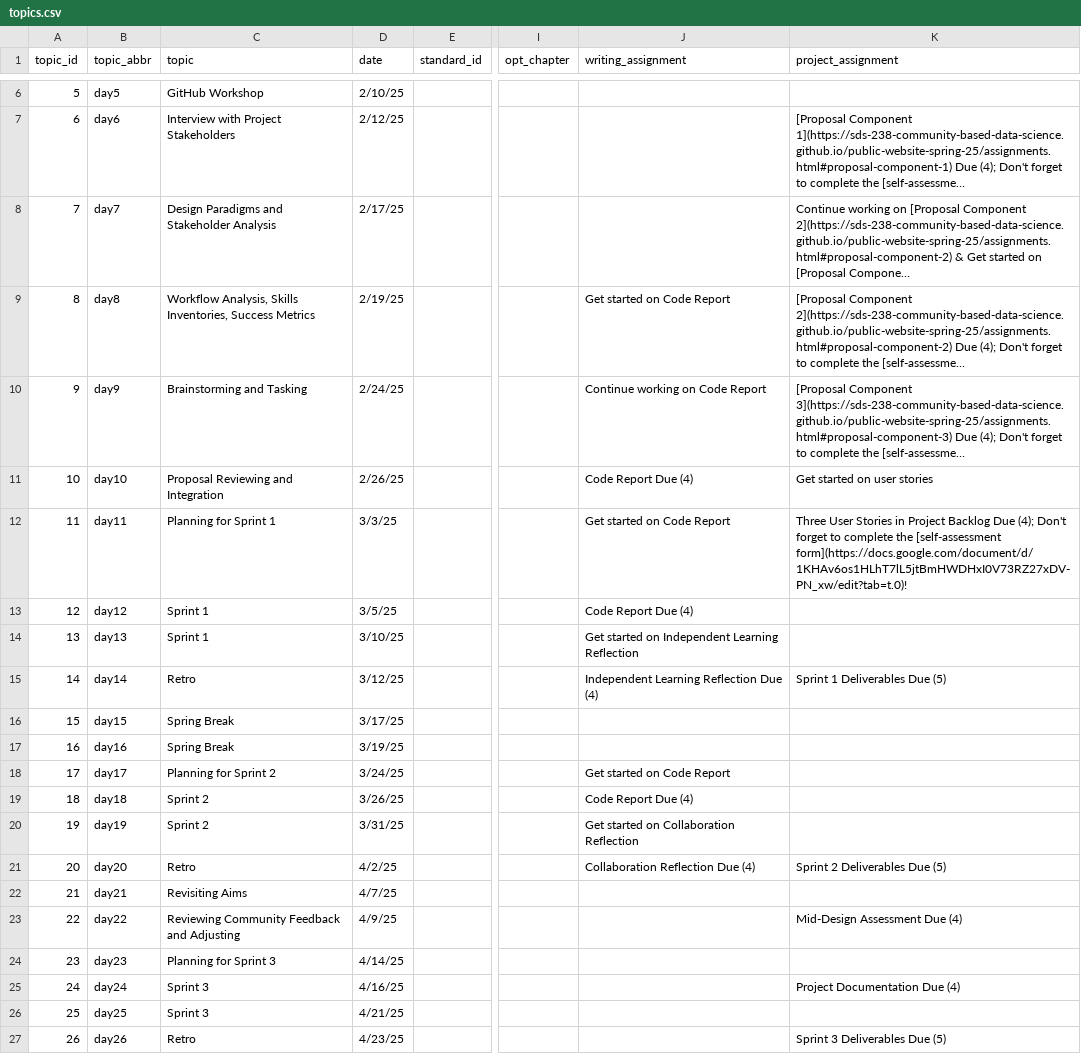
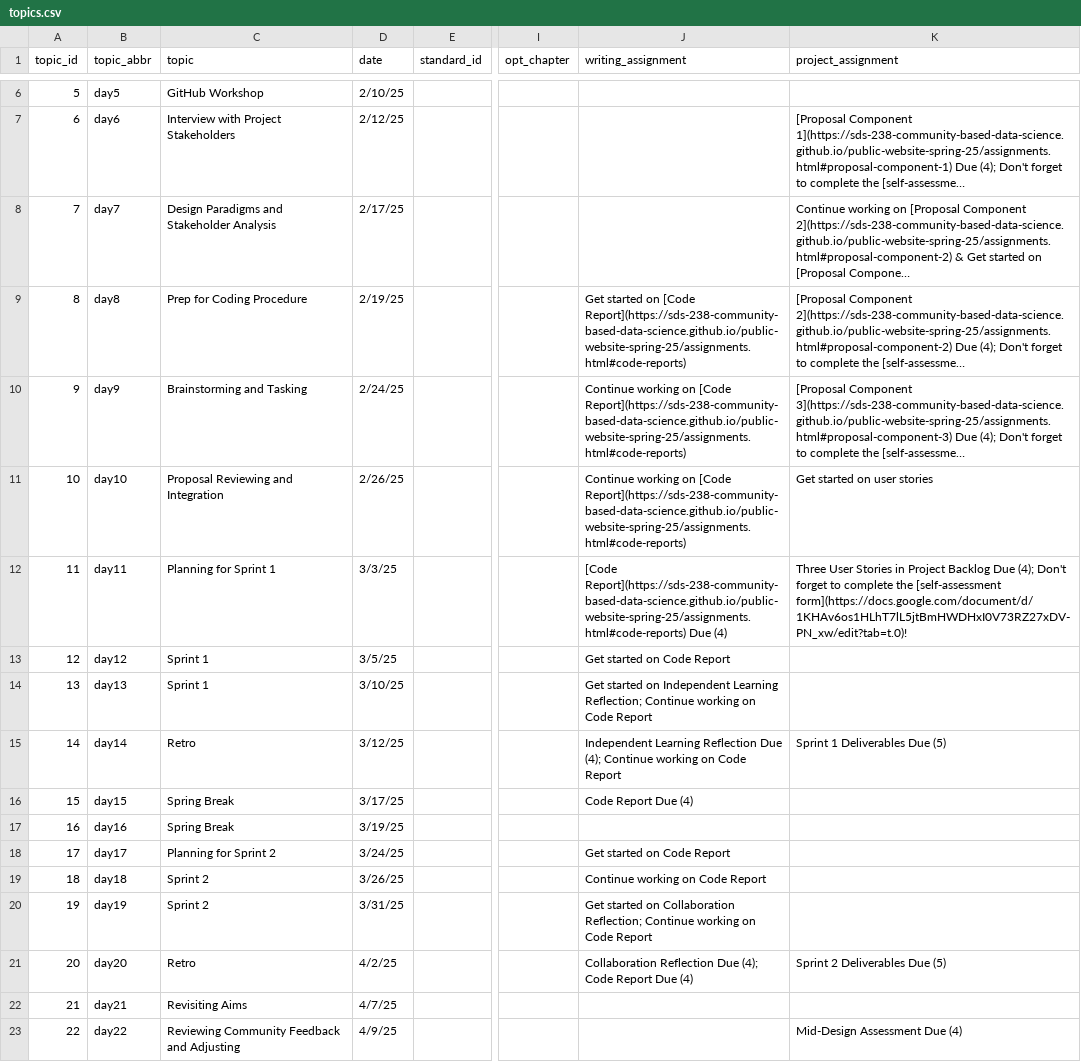
Before and after one commit to SDS-238-Community-Based-Data-Science/public-website-spring-25, a CSV file: data/topics.csv, drawn as a sheet; only a part is shown, gaps mark what is left out; the shorter side is filled out with more unchanged rows; long unchanged cells end in …; the diff names each change by its address in the sheet, - before the commit and + after, or states it on an @@ line.

Commit message:
added code report assignment

```diff
--- a/data/topics.csv
+++ b/data/topics.csv
-C9 (topic): Workflow Analysis, Skills Inventories, Success Metrics
+C9 (topic): Prep for Coding Procedure
-J9 (writing_assignment): …started on Code Report
+J9 (writing_assignment): …started on [Code Report](https://sds-238-community-based-data-science.github.io/public-website-spring-25/assignments.html#code-reports)
-J10 (writing_assignment): …working on Code Report
+J10 (writing_assignment): …working on [Code Report](https://sds-238-community-based-data-science.github.io/public-website-spring-25/assignments.html#code-reports)
-J11 (writing_assignment): Code Report Due (4)
+J11 (writing_assignment): Continue working on [Code Report](https://sds-238-community-based-data-science.github.io/public-website-spring-25/assignments.html#code-reports)
-J12 (writing_assignment): Get started on Code Report
+J12 (writing_assignment): [Code Report](https://sds-238-community-based-data-science.github.io/public-website-spring-25/assignments.html#code-reports) Due (4)
-J13 (writing_assignment): Code Report Due (4)
+J13 (writing_assignment): Get started on Code Report
-J14 (writing_assignment): …Independent Learning Reflection
+J14 (writing_assignment): …Independent Learning Reflection; Continue working on Code Report
-J15 (writing_assignment): …Reflection Due (4)
+J15 (writing_assignment): …Reflection Due (4); Continue working on Code Report
-J16 (writing_assignment): (empty)
+J16 (writing_assignment): Code Report Due (4)
-J19 (writing_assignment): Code Report Due (4)
+J19 (writing_assignment): Continue working on Code Report
-J20 (writing_assignment): …on Collaboration Reflection
+J20 (writing_assignment): …on Collaboration Reflection; Continue working on Code Report
-J21 (writing_assignment): Collaboration Reflection Due (4)
+J21 (writing_assignment): Collaboration Reflection Due (4); Code Report Due (4)
```
Also changed, not shown: 9 other files.
